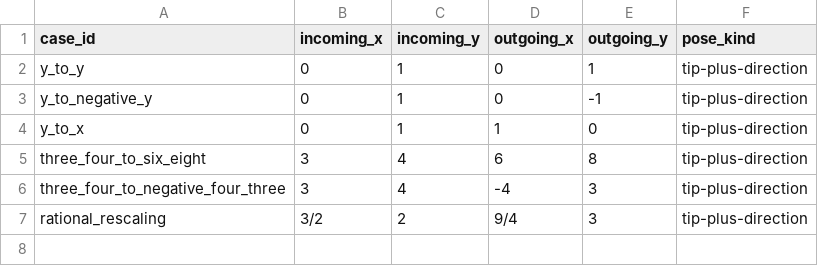
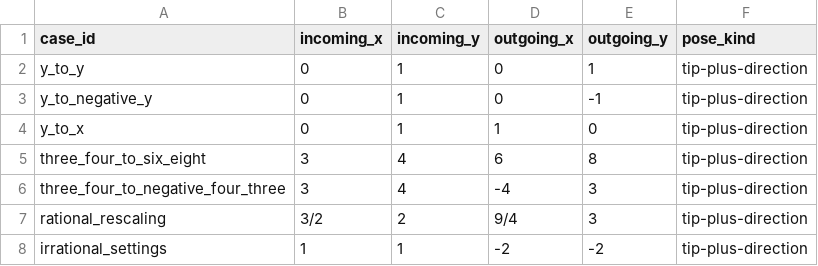
Before and after one commit to isomorphisms/singularity-free-Gcode, a TSV file: experiments/pole-continuation/cases.tsv, drawn as a sheet.

Commit message:
Qualify pole cases through Grease and independent acceptance

```diff
--- a/experiments/pole-continuation/cases.tsv
+++ b/experiments/pole-continuation/cases.tsv
@@ -7 +7,2 @@ three_four_to_negative_four_three	3	4	-4	3	tip-plus-direction
 rational_rescaling	3/2	2	9/4	3	tip-plus-direction
+irrational_settings	1	1	-2	-2	tip-plus-direction
```
Also changed, not shown: 1 other file.
